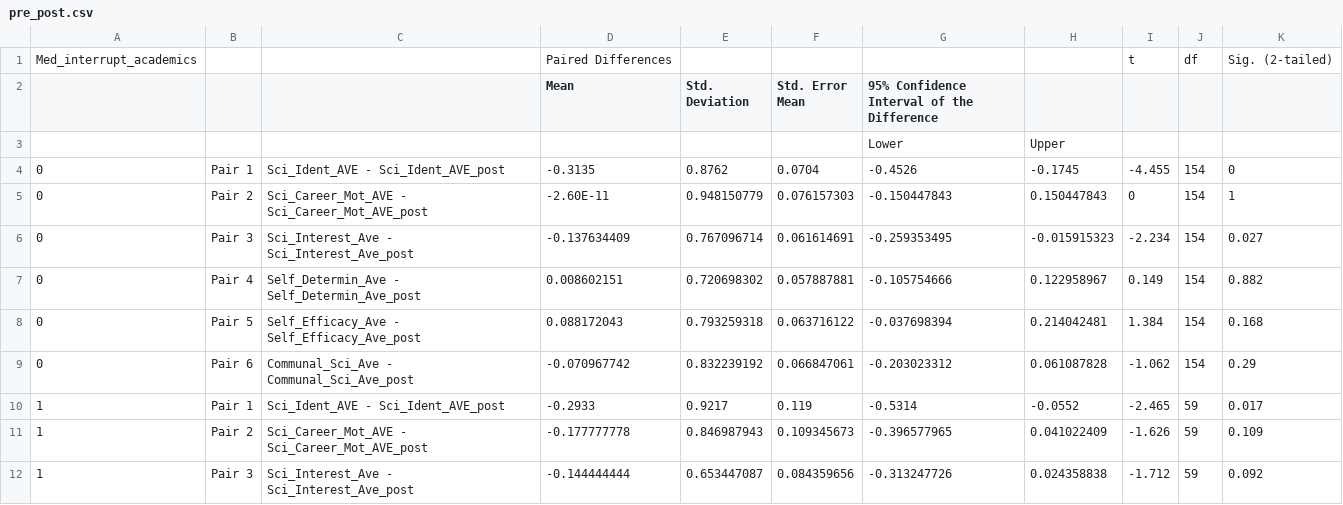
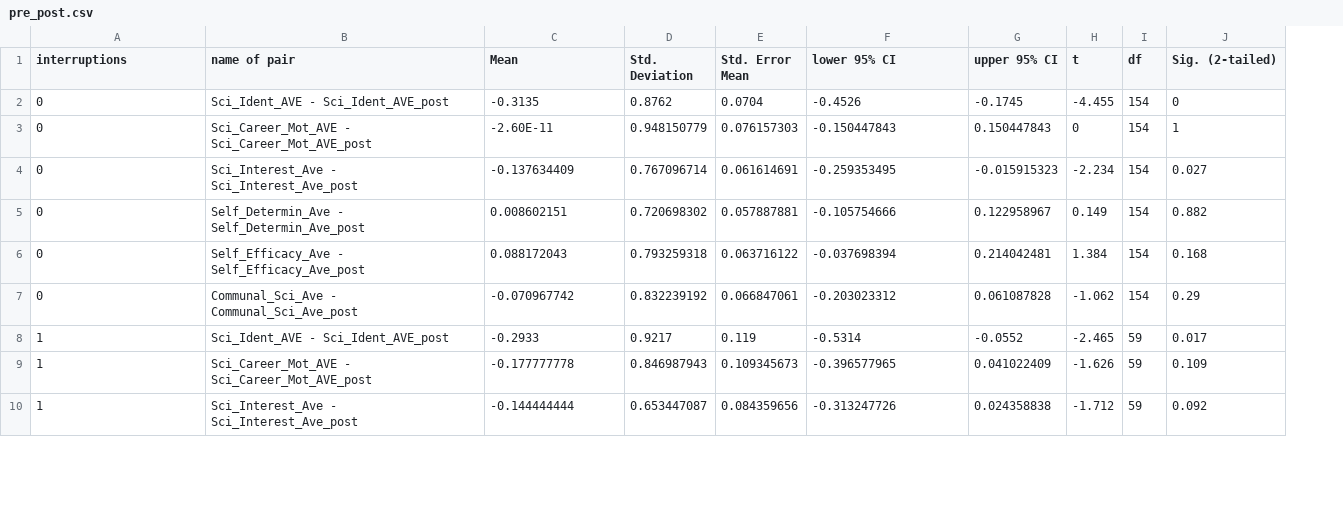
Before and after one commit to pbischoff3/playground, a CSV file: SABER/data/pre_post.csv, drawn as a sheet; only a part is shown; removed rows and columns are numbered as before the commit, all else as after; the diff names each change by its address in the sheet, - before the commit and + after, or states it on an @@ line.

Commit message:
adjusting pre-post again

```diff
--- a/SABER/data/pre_post.csv
+++ b/SABER/data/pre_post.csv
-column B, rows 4-12: Pair 1 | Pair 2 | Pair 3 | Pair 4 | Pair 5 | Pair 6 | Pair 1 | Pair 2 | Pair 3
-row 1: Med_interrupt_academics |  |  | Paired Differences |  |  |  |  | t | df | Sig. (2-tailed)
-A1: (empty)
+A1: interruptions
-B1: (empty)
+B1: name of pair
-F1: 95% Confidence Interval of the Difference
+F1: lower 95% CI
-G1: (empty)
+G1: upper 95% CI
-H1: (empty)
+H1: t
-I1: (empty)
+I1: df
-J1: (empty)
+J1: Sig. (2-tailed)
-row 3:  |  |  |  |  |  | Lower | Upper
```
